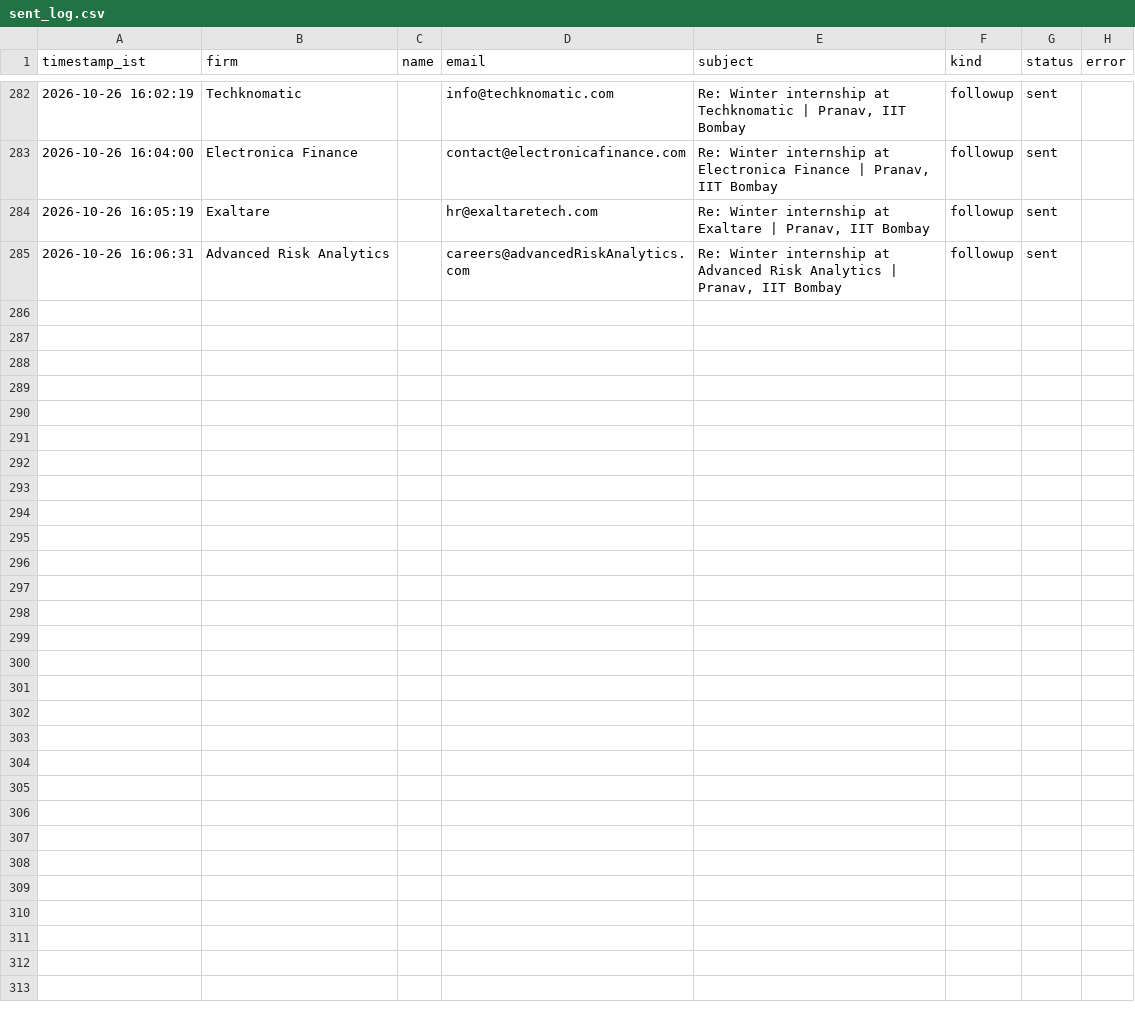
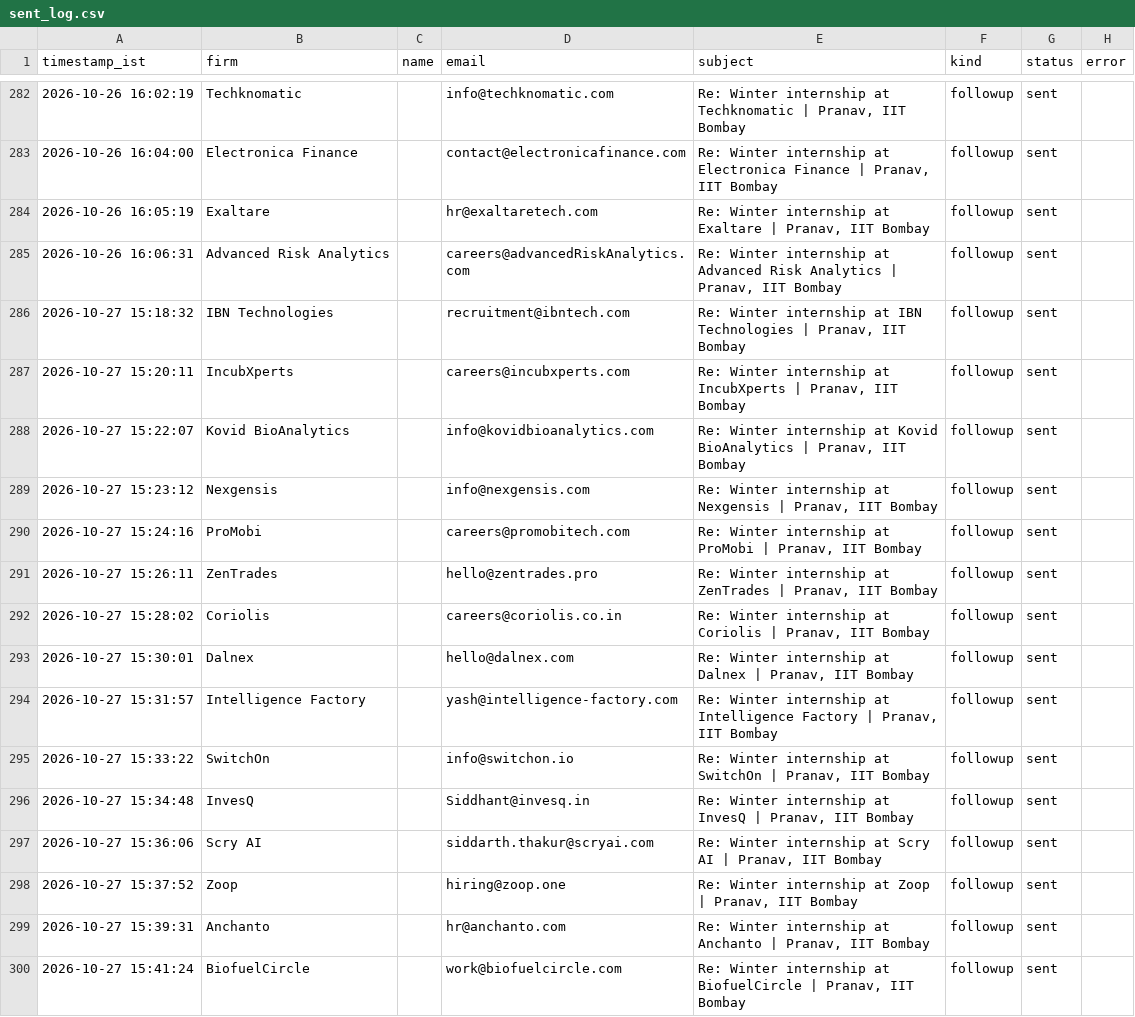
Before and after one commit to pranav-jaju/pune-internship-outreach, a CSV file: data/sent_log.csv, drawn as a sheet; only a part is shown, gaps mark what is left out.

```diff
--- a/data/sent_log.csv
+++ b/data/sent_log.csv
@@ -285 +285,16 @@ timestamp_ist,firm,name,email,subject,kind,status,error
 2026-10-26 16:06:31,Advanced Risk Analytics,,careers@advancedRiskAnalytics.com,"Re: Winter internship at Advanced Risk Analytics | Pranav, IIT Bombay",followup,sent,
+2026-10-27 15:18:32,IBN Technologies,,recruitment@ibntech.com,"Re: Winter internship at IBN Technologies | Pranav, IIT Bombay",followup,sent,
+2026-10-27 15:20:11,IncubXperts,,careers@incubxperts.com,"Re: Winter internship at IncubXperts | Pranav, IIT Bombay",followup,sent,
+2026-10-27 15:22:07,Kovid BioAnalytics,,info@kovidbioanalytics.com,"Re: Winter internship at Kovid BioAnalytics | Pranav, IIT Bombay",followup,sent,
+2026-10-27 15:23:12,Nexgensis,,info@nexgensis.com,"Re: Winter internship at Nexgensis | Pranav, IIT Bombay",followup,sent,
+2026-10-27 15:24:16,ProMobi,,careers@promobitech.com,"Re: Winter internship at ProMobi | Pranav, IIT Bombay",followup,sent,
+2026-10-27 15:26:11,ZenTrades,,hello@zentrades.pro,"Re: Winter internship at ZenTrades | Pranav, IIT Bombay",followup,sent,
+2026-10-27 15:28:02,Coriolis,,careers@coriolis.co.in,"Re: Winter internship at Coriolis | Pranav, IIT Bombay",followup,sent,
+2026-10-27 15:30:01,Dalnex,,hello@dalnex.com,"Re: Winter internship at Dalnex | Pranav, IIT Bombay",followup,sent,
+2026-10-27 15:31:57,Intelligence Factory,,yash@intelligence-factory.com,"Re: Winter internship at Intelligence Factory | Pranav, IIT Bombay",followup,sent,
+2026-10-27 15:33:22,SwitchOn,,info@switchon.io,"Re: Winter internship at SwitchOn | Pranav, IIT Bombay",followup,sent,
+2026-10-27 15:34:48,InvesQ,,Siddhant@invesq.in,"Re: Winter internship at InvesQ | Pranav, IIT Bombay",followup,sent,
+2026-10-27 15:36:06,Scry AI,,siddarth.thakur@scryai.com,"Re: Winter internship at Scry AI | Pranav, IIT Bombay",followup,sent,
+2026-10-27 15:37:52,Zoop,,hiring@zoop.one,"Re: Winter internship at Zoop | Pranav, IIT Bombay",followup,sent,
+2026-10-27 15:39:31,Anchanto,,hr@anchanto.com,"Re: Winter internship at Anchanto | Pranav, IIT Bombay",followup,sent,
+2026-10-27 15:41:24,BiofuelCircle,,work@biofuelcircle.com,"Re: Winter internship at BiofuelCircle | Pranav, IIT Bombay",followup,sent,
```
Also changed, not shown: data/replies.csv, 1 other file.
